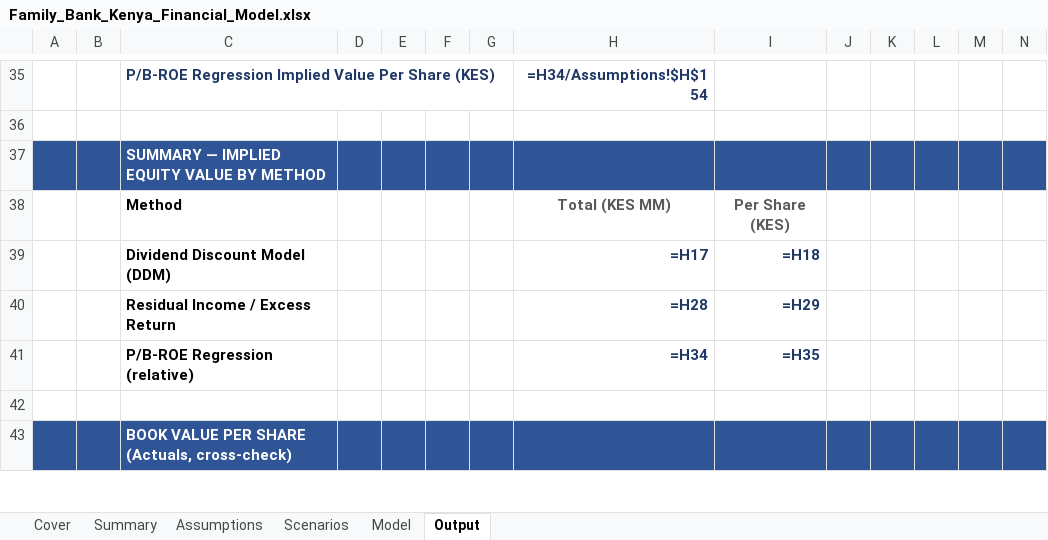
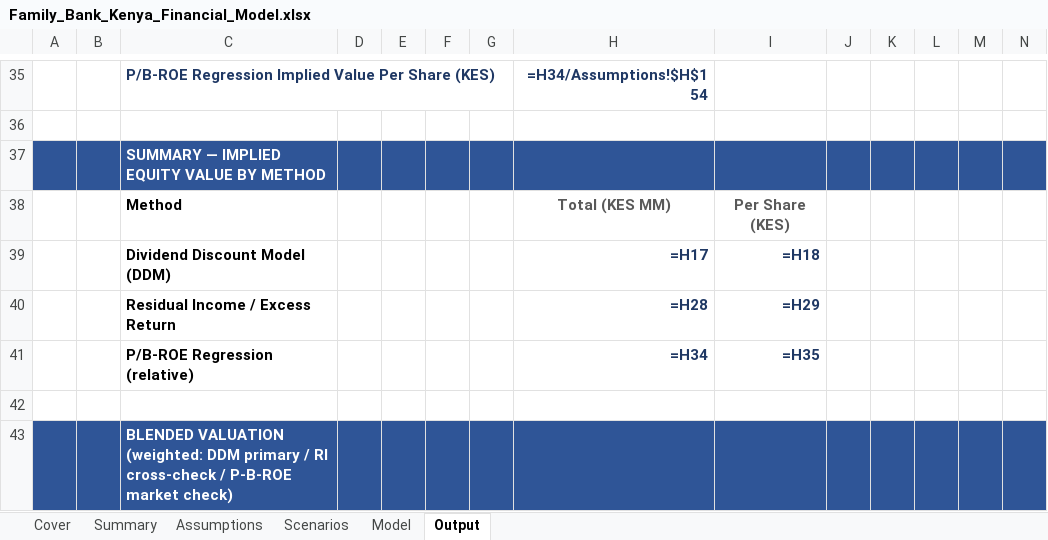
Before and after one commit to ghacupha/unilever_hyperinflation, an Excel workbook: examples/family_bank_kenya/Family_Bank_Kenya_Financial_Model.xlsx, sheet Output, drawn as a sheet; only a part is shown, gaps mark what is left out; the shorter side is filled out with more unchanged rows; values as stored, in another font and other column widths than the file's, no borders; formulas without a stored value are shown as written; rows hold the shown columns only; the diff covers the shown part only; the diff names each change by its address in the sheet, - before the commit and + after, or states it on an @@ line.

```diff
--- a/examples/family_bank_kenya/Family_Bank_Kenya_Financial_Model.xlsx (sheet Output)
+++ b/examples/family_bank_kenya/Family_Bank_Kenya_Financial_Model.xlsx (sheet Output)
+row 42: (empty)
+row 43:  |  | BLENDED VALUATION (weighted: DDM primary / RI cross-check / P-B-ROE market check)
```
Also changed, not shown: 2 added rows and 8 edited cells elsewhere in this sheet, sheet Summary, sheet Assumptions, 8 other files.
